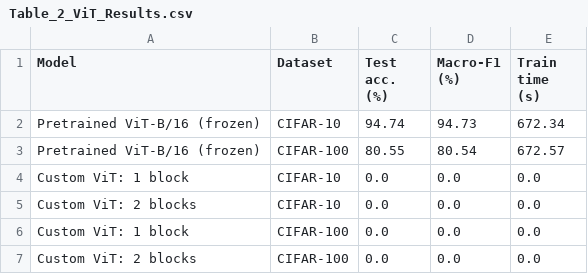
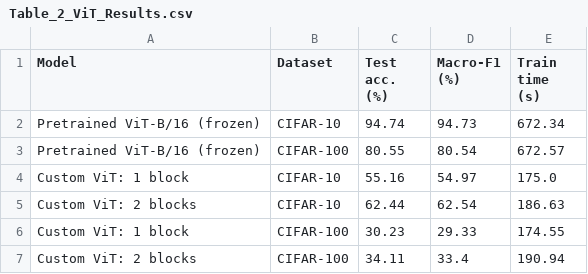
Before and after one commit to eliethio/EE8950Hm2, a CSV file: results/tables/Table_2_ViT_Results.csv, drawn as a sheet.

Commit message:
Results from Task 3.4 -- without Data-- rerun 3.2

```diff
--- a/results/tables/Table_2_ViT_Results.csv
+++ b/results/tables/Table_2_ViT_Results.csv
@@ -3,5 +3,5 @@ Pretrained ViT-B/16 (frozen),CIFAR-10,94.74,94.73,672.34
 Pretrained ViT-B/16 (frozen),CIFAR-100,80.55,80.54,672.57
-Custom ViT: 1 block,CIFAR-10,0.0,0.0,0.0
-Custom ViT: 2 blocks,CIFAR-10,0.0,0.0,0.0
-Custom ViT: 1 block,CIFAR-100,0.0,0.0,0.0
-Custom ViT: 2 blocks,CIFAR-100,0.0,0.0,0.0
+Custom ViT: 1 block,CIFAR-10,55.16,54.97,175.0
+Custom ViT: 2 blocks,CIFAR-10,62.44,62.54,186.63
+Custom ViT: 1 block,CIFAR-100,30.23,29.33,174.55
+Custom ViT: 2 blocks,CIFAR-100,34.11,33.4,190.94
```
Also changed, not shown: results/tables/Table_2_Companion_Metrics.csv, 5 other files.
